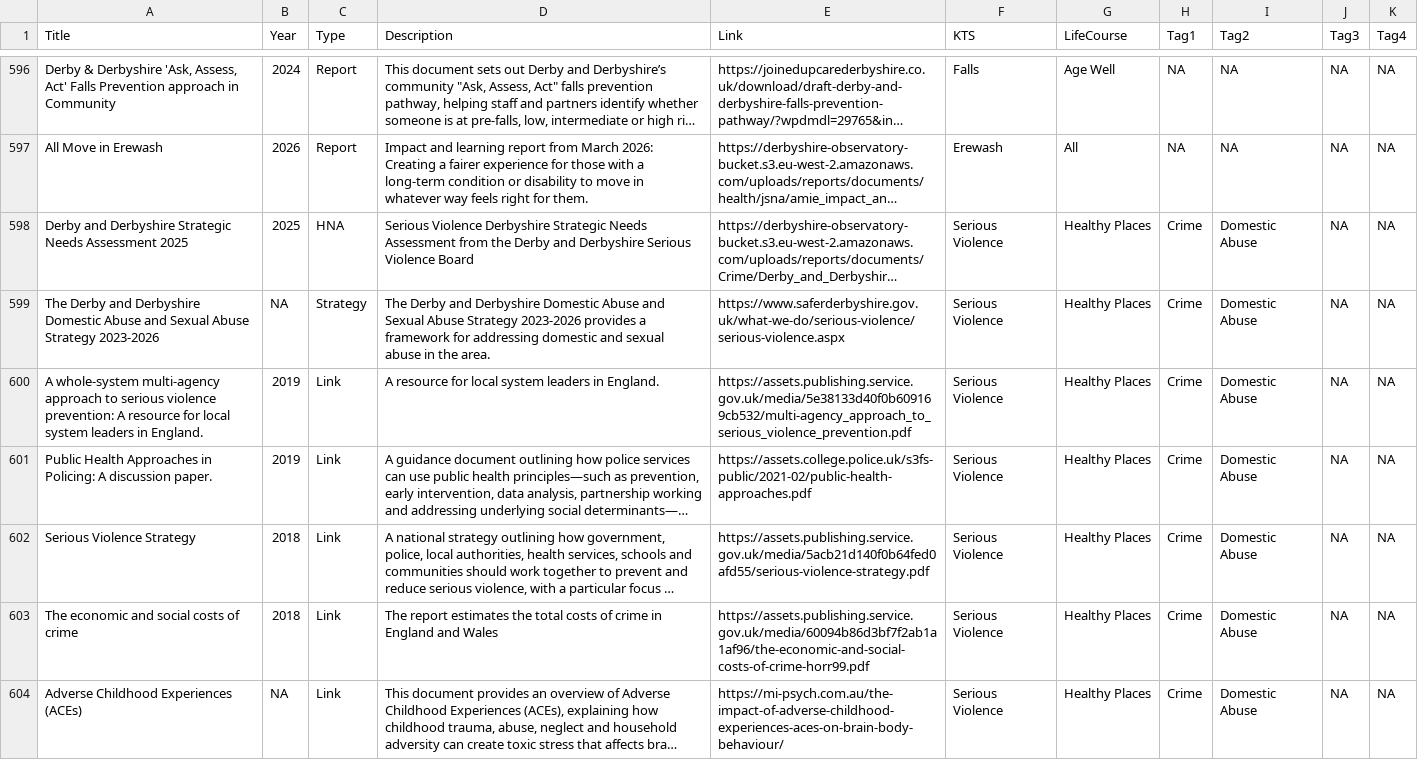
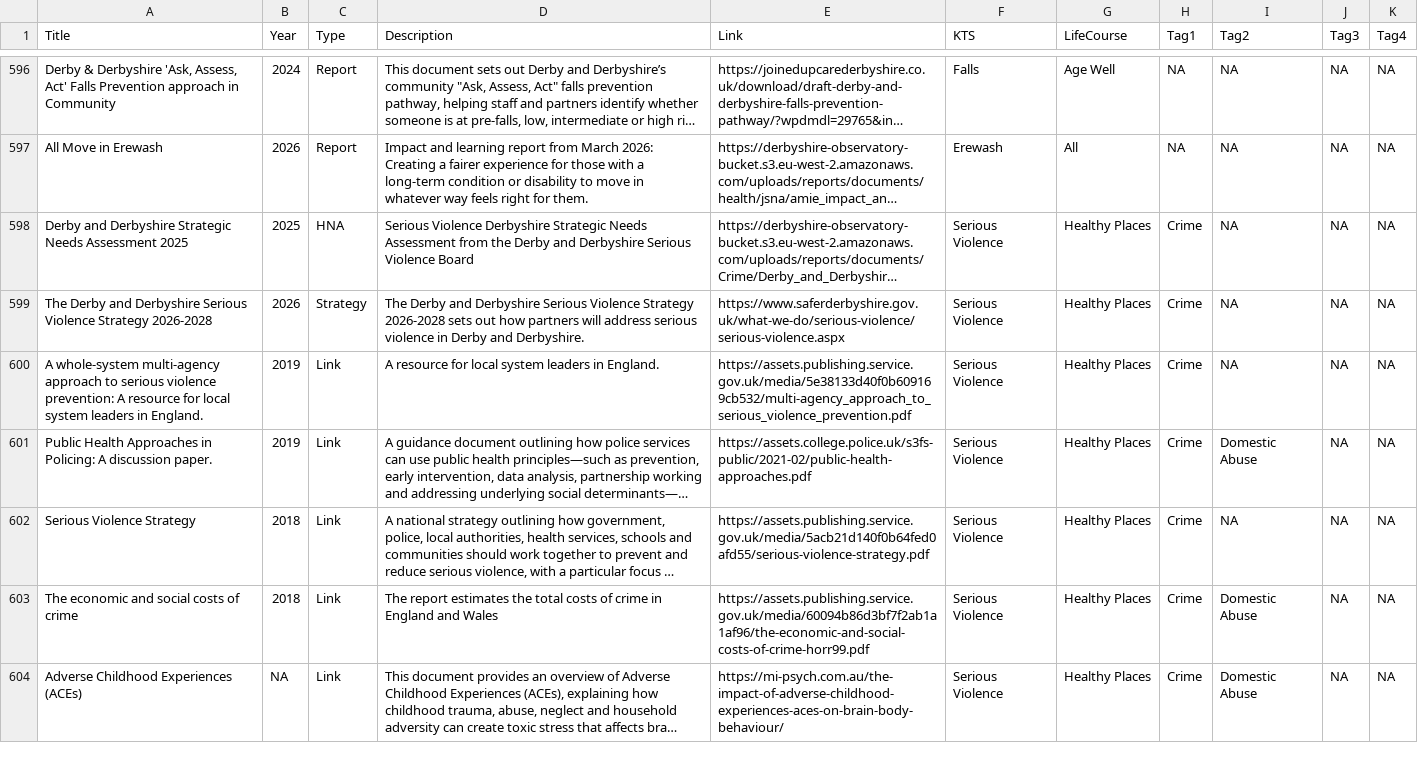
Before and after one commit to DerbyshireKIT/jsna-resources, a CSV file: resources_all.csv, drawn as a sheet; only a part is shown, gaps mark what is left out; long unchanged cells end in …; the diff names each change by its address in the sheet, - before the commit and + after, or states it on an @@ line.

Commit message:
Serious Violence

```diff
--- a/resources_all.csv
+++ b/resources_all.csv
-I598:I600 (Tag2): Domestic Abuse
+I598:I600 (Tag2): NA
-A599 (Title): …and Derbyshire Domestic Abuse and Sexual Abuse Strategy 2023-2026
+A599 (Title): …and Derbyshire Serious Violence Strategy 2026-2028
-B599 (Year): NA
+B599 (Year): 2026
-D599 (Description): …and Derbyshire Domestic Abuse and Sexual Abuse Strategy 2023-2026 provides a framework for addressing domestic and sexual abuse in the area.
+D599 (Description): …and Derbyshire Serious Violence Strategy 2026-2028 sets out how partners will address serious violence in Derby and Derbyshire.
-I602 (Tag2): Domestic Abuse
+I602 (Tag2): NA
```
